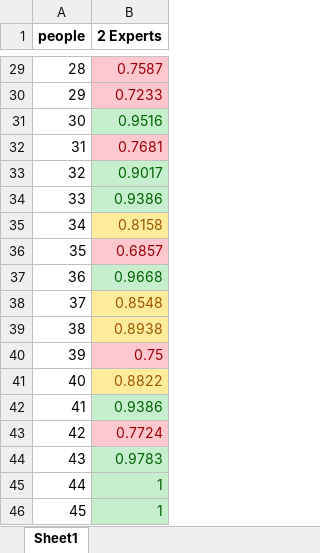
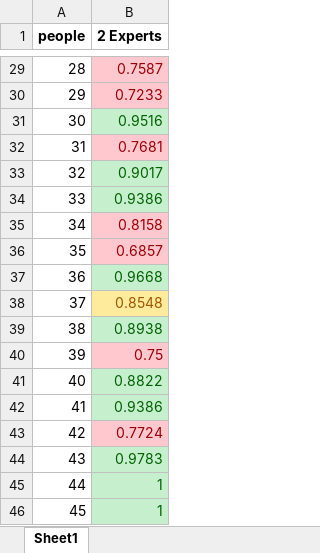
Before and after one commit to HANYIIK/Finegrained_GNN, an Excel workbook: res/SEED/result.xlsx, sheet Sheet1, drawn as a sheet; only a part is shown, gaps mark what is left out; values as stored, in another font and other column widths than the file's, no borders; the diff covers the shown part only; the diff names each change by its address in the sheet, - before the commit and + after, or states it on an @@ line.

```diff
--- a/res/SEED/result.xlsx (sheet Sheet1)
+++ b/res/SEED/result.xlsx (sheet Sheet1)
@@ B35 fill: #FFEB9C → #FFC7CE, text colour: #9C5700 → #9C0006 @@
@@ B39 fill: #FFEB9C → #C6EFCE, text colour: #9C5700 → #006100 @@
@@ B41 fill: #FFEB9C → #C6EFCE, text colour: #9C5700 → #006100 @@
```
Also changed, not shown: cell formats elsewhere in this sheet, 2 other files.
